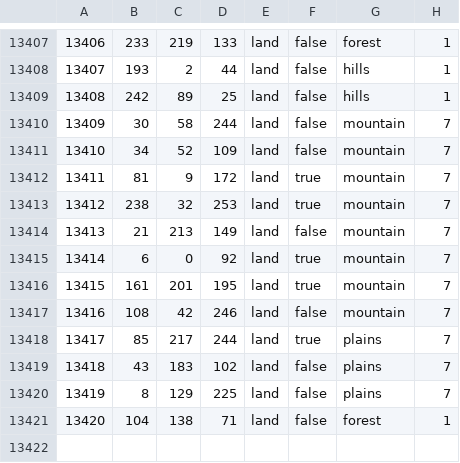
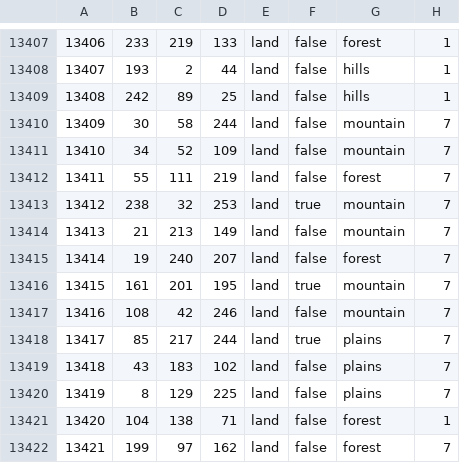
Before and after one commit to ECModder/2025-Dragon-Vs.-Eagle, a CSV file: map/definition.csv, drawn as a sheet; only a part is shown, gaps mark what is left out.

```diff
--- a/map/definition.csv
+++ b/map/definition.csv
@@ -13411,6 +13411,6 @@
 13410;34;52;109;land;false;mountain;7
-13411;81;9;172;land;true;mountain;7
+13411;55;111;219;land;false;forest;7
 13412;238;32;253;land;true;mountain;7
 13413;21;213;149;land;false;mountain;7
-13414;6;0;92;land;true;mountain;7
+13414;19;240;207;land;false;forest;7
 13415;161;201;195;land;true;mountain;7
@@ -13421 +13421,2 @@
 13420;104;138;71;land;false;forest;1
+13421;199;97;162;land;false;forest;7
```
Also changed, not shown: 11 other files.
